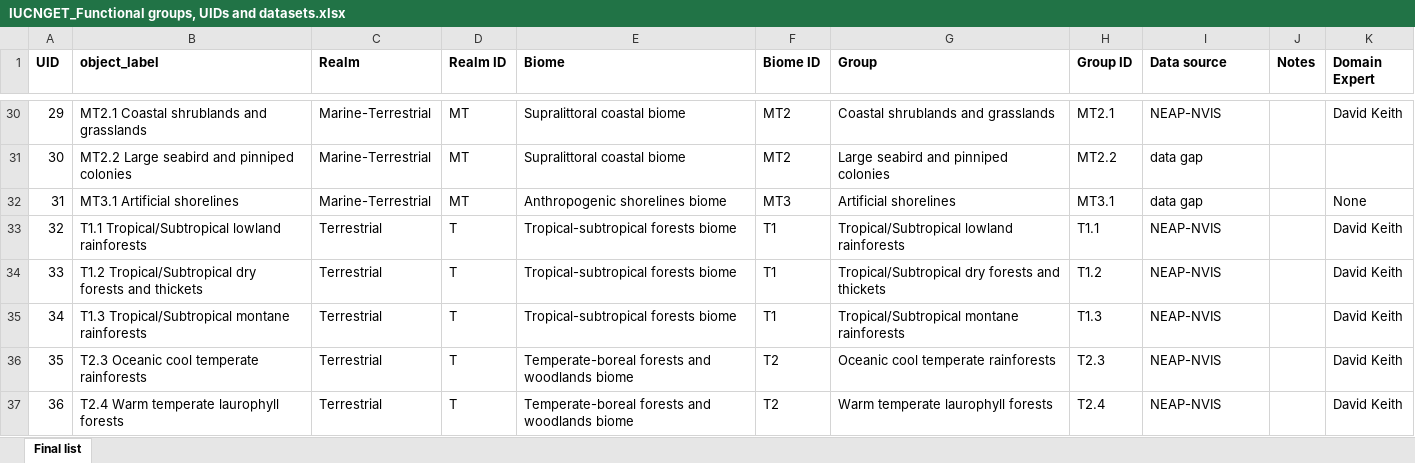
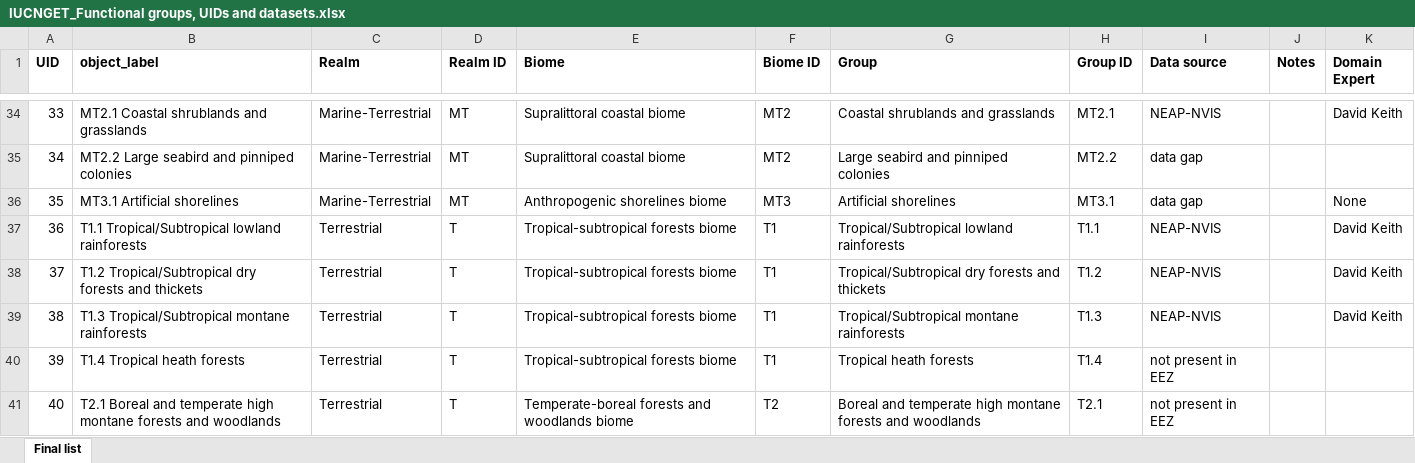
Before and after one commit to CSIRO-enviro-informatics/ecosystem-typology, an Excel workbook: IUCNGET_Functional groups, UIDs and datasets.xlsx, sheet Final list, drawn as a sheet; only a part is shown, gaps mark what is left out; the shorter side is filled out with more unchanged rows; values as stored, in another font and other column widths than the file's, no borders; the diff covers the shown part only; the diff names each change by its address in the sheet, - before the commit and + after, or states it on an @@ line.

Commit message:
Added full list of IUCN GET FGs to file.

```diff
--- a/IUCNGET_Functional groups, UIDs and datasets.xlsx (sheet Final list)
+++ b/IUCNGET_Functional groups, UIDs and datasets.xlsx (sheet Final list)
@@ column A (UID) renumbered from row 9 down @@
+row 40: 39 | T1.4 Tropical heath forests | Terrestrial | T | Tropical-subtropical forests biome | T1 | Tropical heath forests | T1.4 | not present in EEZ
+row 41: 40 | T2.1 Boreal and temperate high montane forests and woodlands | Terrestrial | T | Temperate-boreal forests and woodlands biome | T2 | Boreal and temperate high montane forests and woodlands | T2.1 | not present in EEZ
```
Also changed, not shown: 15 added rows and 1 moved row elsewhere in this sheet, formulas that keep their value.
